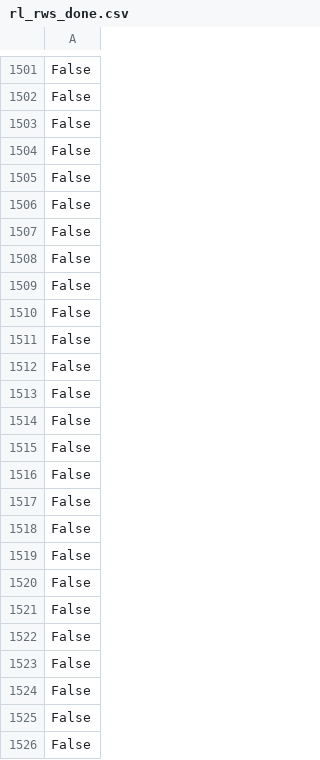
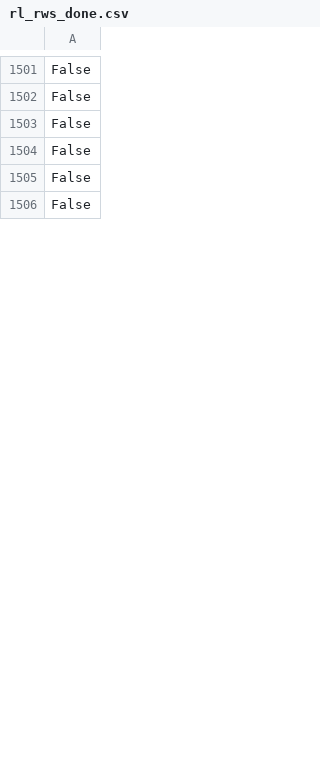
Before and after one commit to HAN2496/carmaker_env, a CSV file: env6/datafiles/DLC/rl_rws_done.csv, drawn as a sheet; only a part is shown, gaps mark what is left out; the diff covers the shown part only; the diff names each change by its address in the sheet, - before the commit and + after, or states it on an @@ line.

```diff
--- a/env6/datafiles/DLC/rl_rws_done.csv
+++ b/env6/datafiles/DLC/rl_rws_done.csv
-row 1507: False
-row 1508: False
-row 1509: False
-row 1510: False
-row 1511: False
-row 1512: False
-row 1513: False
-row 1514: False
-row 1515: False
-row 1516: False
-row 1517: False
-row 1518: False
-row 1519: False
-row 1520: False
-row 1521: False
-row 1522: False
-row 1523: False
-row 1524: False
-row 1525: False
-row 1526: False
```
Also changed, not shown: 102 removed rows elsewhere in this file, env6/datafiles/DLC/RL_rws_action.csv, env6/datafiles/DLC/RL_rws_info.csv, 23 other files.
